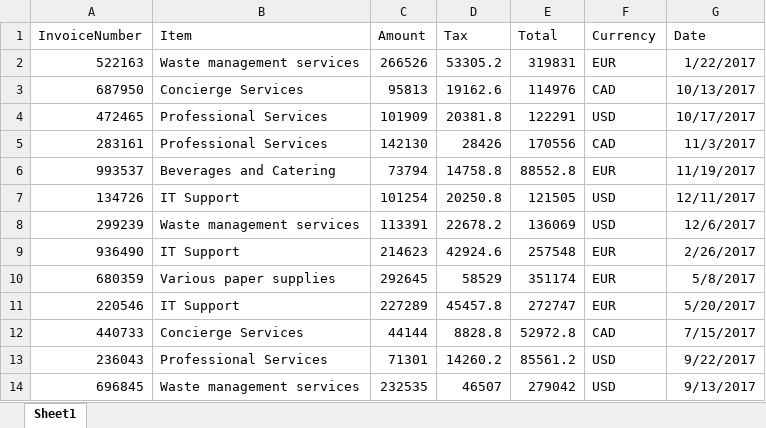
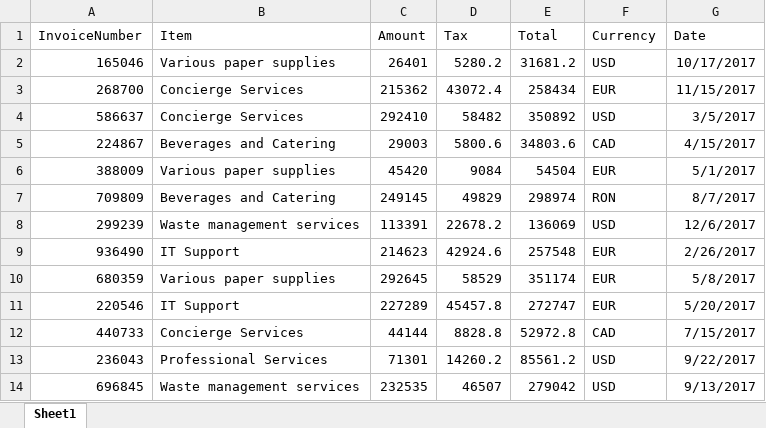
Before and after one commit to mhashimk/Calculate-Client-Security-Hash_REFramework, an Excel workbook: Yearly-Report-2022-RO874232.xlsx, sheet Sheet1, drawn as a sheet; values as stored, in another font and other column widths than the file's, no borders; removed rows and columns are numbered as before the commit, all else as after; the diff names each change by its address in the sheet, - before the commit and + after, or states it on an @@ line.

```diff
--- a/Yearly-Report-2022-RO874232.xlsx (sheet Sheet1)
+++ b/Yearly-Report-2022-RO874232.xlsx (sheet Sheet1)
-row 2: 522163 | Waste management services | 266526 | 53305.2 | 319831 | EUR | 1/22/2017
-row 3: 687950 | Concierge Services | 95813 | 19162.6 | 114976 | CAD | 10/13/2017
-row 4: 472465 | Professional Services | 101909 | 20381.8 | 122291 | USD | 10/17/2017
-row 5: 283161 | Professional Services | 142130 | 28426 | 170556 | CAD | 11/3/2017
-row 6: 993537 | Beverages and Catering | 73794 | 14758.8 | 88552.8 | EUR | 11/19/2017
-row 7: 134726 | IT Support | 101254 | 20250.8 | 121505 | USD | 12/11/2017
+row 2: 165046 | Various paper supplies | 26401 | 5280.2 | 31681.2 | USD | 10/17/2017
+row 3: 268700 | Concierge Services | 215362 | 43072.4 | 258434 | EUR | 11/15/2017
+row 4: 586637 | Concierge Services | 292410 | 58482 | 350892 | USD | 3/5/2017
+row 5: 224867 | Beverages and Catering | 29003 | 5800.6 | 34803.6 | CAD | 4/15/2017
+row 6: 388009 | Various paper supplies | 45420 | 9084 | 54504 | EUR | 5/1/2017
+row 7: 709809 | Beverages and Catering | 249145 | 49829 | 298974 | RON | 8/7/2017
```
Also changed, not shown: WorkItems.xlsx, Yearly-Report-2022-DE763212.xlsx, 33 other files.
